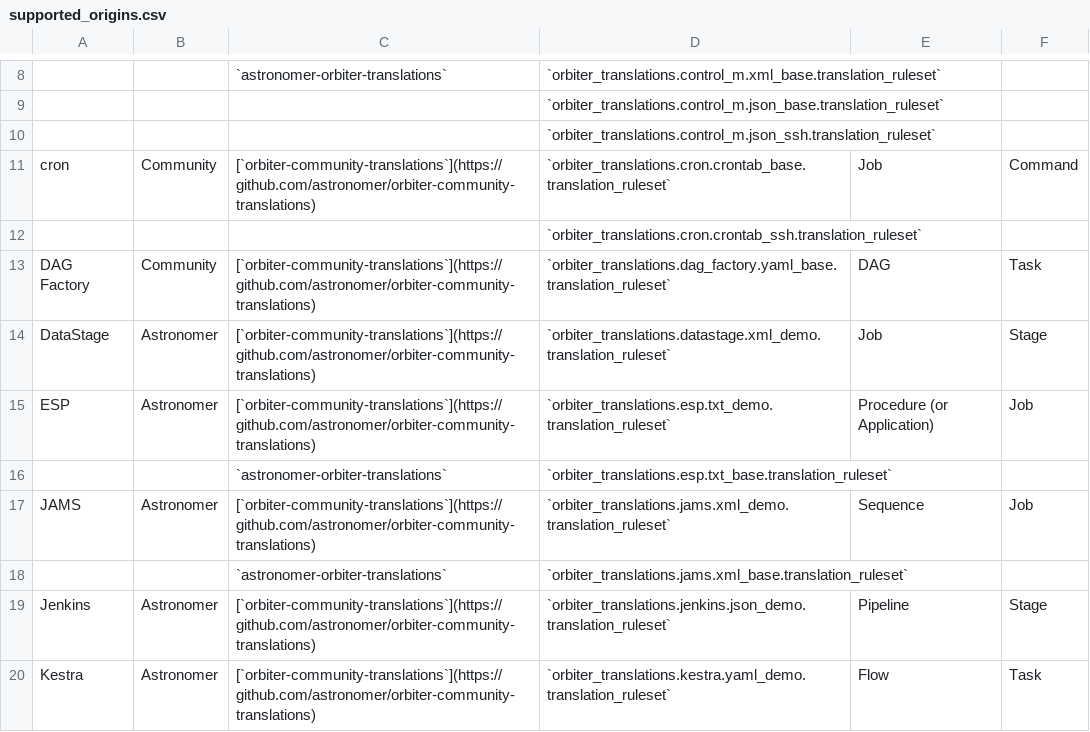
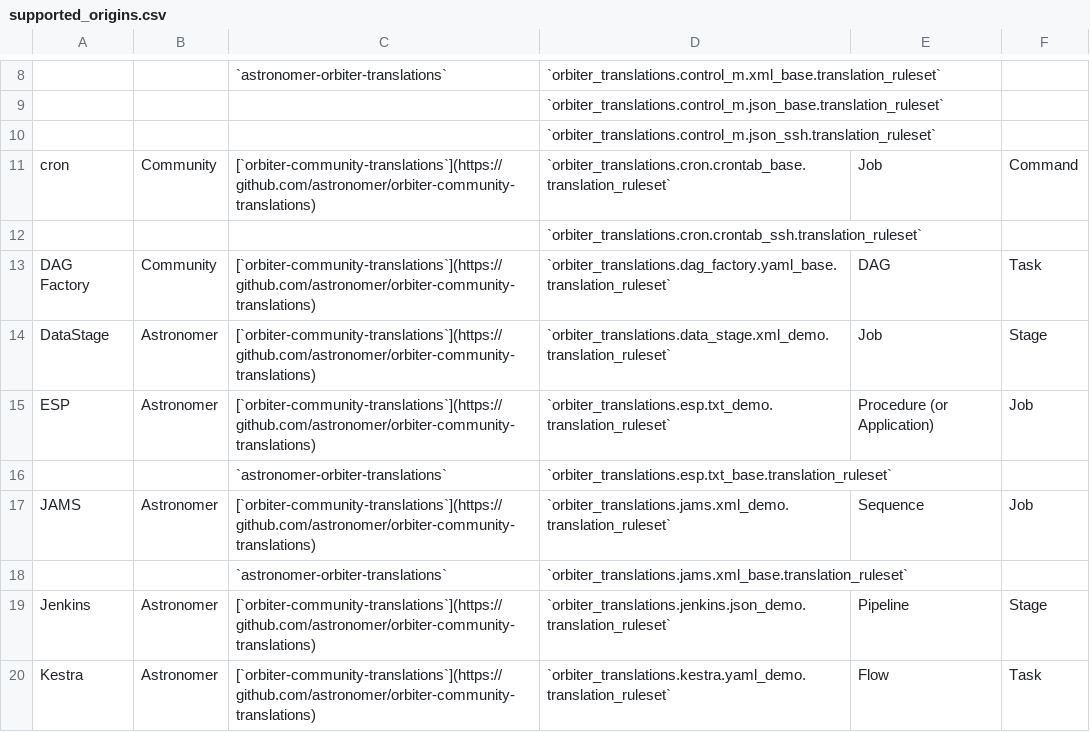
Before and after one commit to astronomer/orbiter, a CSV file: orbiter/assets/supported_origins.csv, drawn as a sheet; only a part is shown, gaps mark what is left out.

Commit message:
fix: correct datastage translation ruleset (#76)

```diff
--- a/orbiter/assets/supported_origins.csv
+++ b/orbiter/assets/supported_origins.csv
@@ -13,3 +13,3 @@ cron,Community,[`orbiter-community-translations`](https://github.com/astronomer/
 DAG Factory,Community,[`orbiter-community-translations`](https://github.com/astronomer/orbiter-community-translations),`orbiter_translations.dag_factory.yaml_base.translation_ruleset`,DAG,Task
-DataStage,Astronomer,[`orbiter-community-translations`](https://github.com/astronomer/orbiter-community-translations),`orbiter_translations.datastage.xml_demo.translation_ruleset`,Job,Stage
+DataStage,Astronomer,[`orbiter-community-translations`](https://github.com/astronomer/orbiter-community-translations),`orbiter_translations.data_stage.xml_demo.translation_ruleset`,Job,Stage
 ESP,Astronomer,[`orbiter-community-translations`](https://github.com/astronomer/orbiter-community-translations),`orbiter_translations.esp.txt_demo.translation_ruleset`,Procedure (or Application),Job
```
